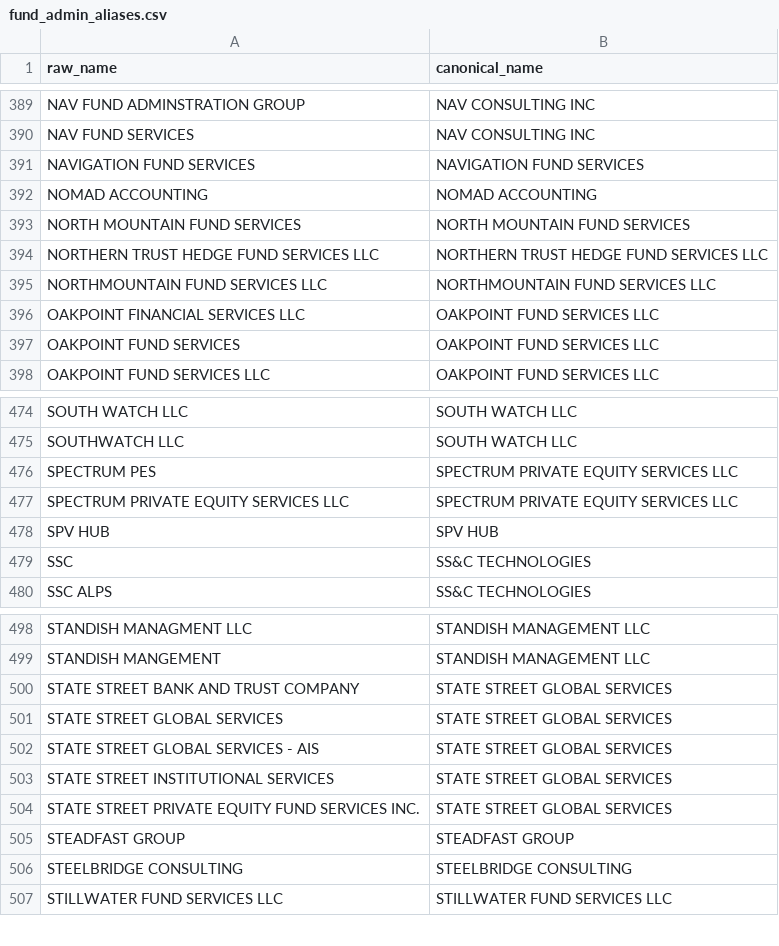
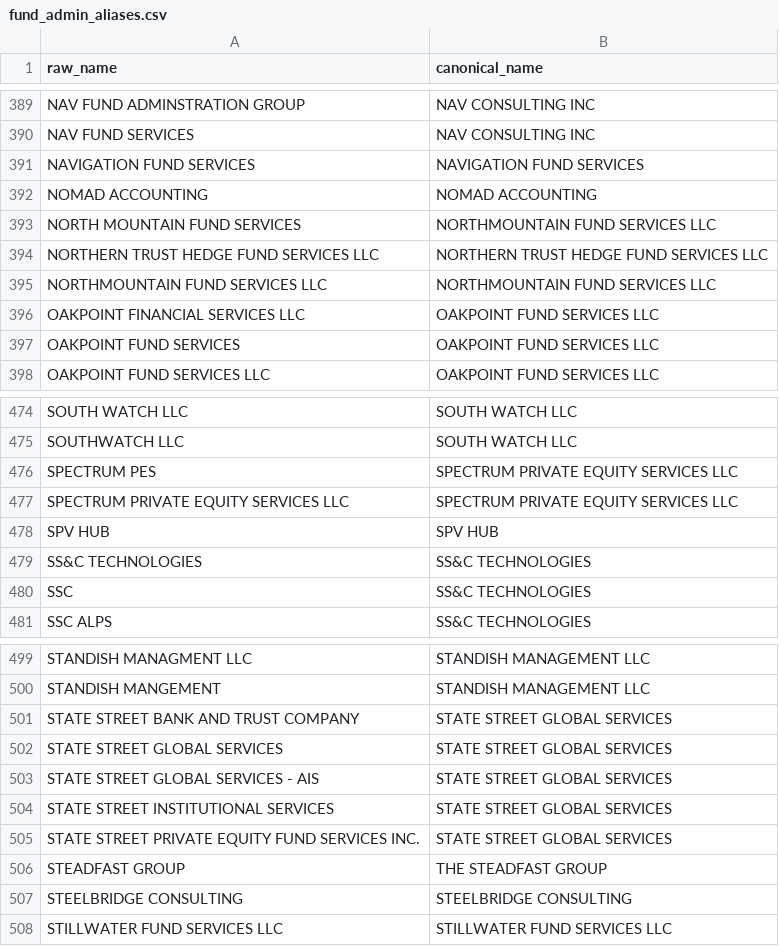
Before and after one commit to Dkaattae/Fund_Entities_Info, a CSV file: transform/sec_filings/seeds/fund_admin_aliases.csv, drawn as a sheet; only a part is shown, gaps mark what is left out.

```diff
--- a/transform/sec_filings/seeds/fund_admin_aliases.csv
+++ b/transform/sec_filings/seeds/fund_admin_aliases.csv
@@ -392,3 +392,3 @@ NAVIGATION FUND SERVICES,NAVIGATION FUND SERVICES
 NOMAD ACCOUNTING,NOMAD ACCOUNTING
-NORTH MOUNTAIN FUND SERVICES,NORTH MOUNTAIN FUND SERVICES
+NORTH MOUNTAIN FUND SERVICES,NORTHMOUNTAIN FUND SERVICES LLC
 NORTHERN TRUST HEDGE FUND SERVICES LLC,NORTHERN TRUST HEDGE FUND SERVICES LLC
@@ -478,2 +478,3 @@ SPECTRUM PRIVATE EQUITY SERVICES LLC,SPECTRUM PRIVATE EQUITY SERVICES LLC
 SPV HUB,SPV HUB
+SS&C TECHNOLOGIES,SS&C TECHNOLOGIES
 SSC,SS&C TECHNOLOGIES
@@ -504,3 +505,3 @@ STATE STREET INSTITUTIONAL SERVICES,STATE STREET GLOBAL SERVICES
 STATE STREET PRIVATE EQUITY FUND SERVICES INC.,STATE STREET GLOBAL SERVICES
-STEADFAST GROUP,STEADFAST GROUP
+STEADFAST GROUP,THE STEADFAST GROUP
 STEELBRIDGE CONSULTING,STEELBRIDGE CONSULTING
```
Also changed, not shown: 15 other files.
